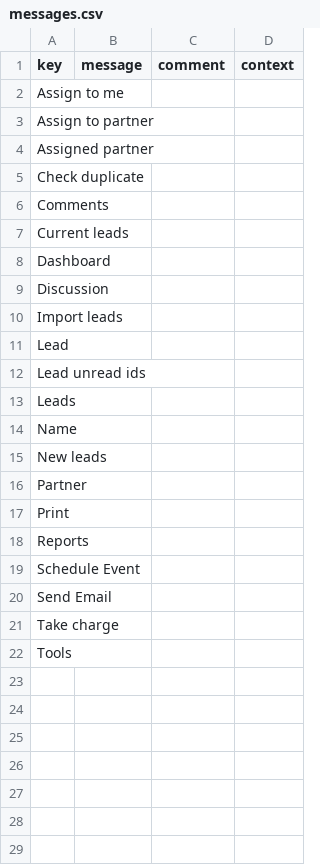
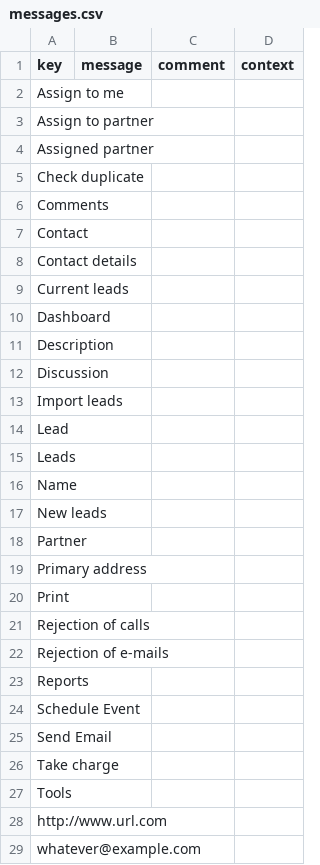
Before and after one commit to axelor/axelor-addons, a CSV file: axelor-partner-portal/src/main/resources/i18n/messages.csv, drawn as a sheet; removed rows and columns are numbered as before the commit, all else as after; the diff names each change by its address in the sheet, - before the commit and + after, or states it on an @@ line.

Commit message:
RM#40695 Portal updation

```diff
--- a/axelor-partner-portal/src/main/resources/i18n/messages.csv
+++ b/axelor-partner-portal/src/main/resources/i18n/messages.csv
+row 7: Contact
+row 8: Contact details
+row 11: Description
-row 12: Lead unread ids
+row 19: Primary address
+row 21: Rejection of calls
+row 22: Rejection of e-mails
+row 28: http://www.url.com
+row 29: whatever@example.com
```
Also changed, not shown: axelor-customer-portal/src/main/resources/i18n/messages.csv, axelor-customer-portal/src/main/resources/i18n/messages_de.csv, 16 other files.
